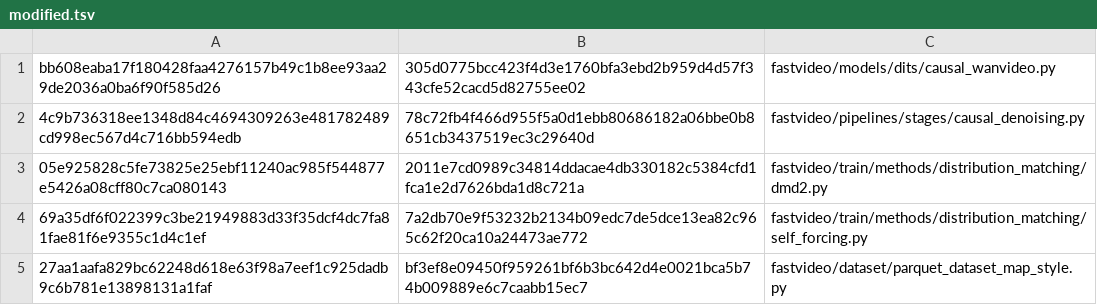
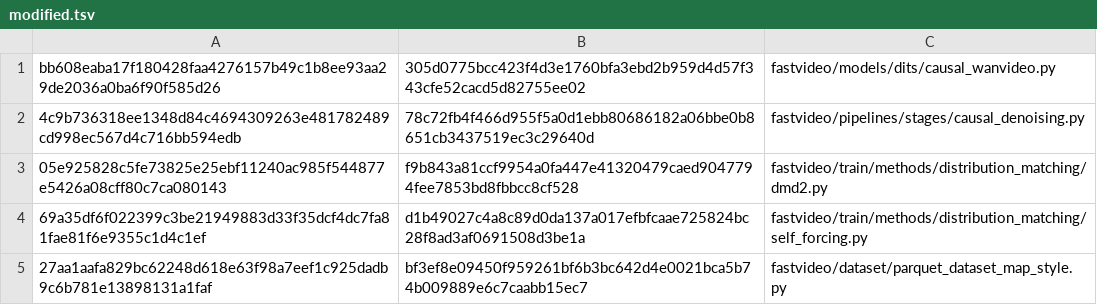
Before and after one commit to BowenXiong1215/FastVideo-Wan2.2-Causal-Ascend, a TSV file: fastvideo-ascend-910b-wan22-causal-20260910/modified.tsv, drawn as a sheet.

```diff
--- a/fastvideo-ascend-910b-wan22-causal-20260910/modified.tsv
+++ b/fastvideo-ascend-910b-wan22-causal-20260910/modified.tsv
@@ -2,4 +2,4 @@ bb608eaba17f180428faa4276157b49c1b8ee93aa29de2036a0ba6f90f585d26	305d0775bcc423f
 4c9b736318ee1348d84c4694309263e481782489cd998ec567d4c716bb594edb	78c72fb4f466d955f5a0d1ebb80686182a06bbe0b8651cb3437519ec3c29640d	fastvideo/pipelines/stages/causal_denoising.py
-05e925828c5fe73825e25ebf11240ac985f544877e5426a08cff80c7ca080143	2011e7cd0989c34814ddacae4db330182c5384cfd1fca1e2d7626bda1d8c721a	fastvideo/train/methods/distribution_matching/dmd2.py
-69a35df6f022399c3be21949883d33f35dcf4dc7fa81fae81f6e9355c1d4c1ef	7a2db70e9f53232b2134b09edc7de5dce13ea82c965c62f20ca10a24473ae772	fastvideo/train/methods/distribution_matching/self_forcing.py
+05e925828c5fe73825e25ebf11240ac985f544877e5426a08cff80c7ca080143	f9b843a81ccf9954a0fa447e41320479caed9047794fee7853bd8fbbcc8cf528	fastvideo/train/methods/distribution_matching/dmd2.py
+69a35df6f022399c3be21949883d33f35dcf4dc7fa81fae81f6e9355c1d4c1ef	d1b49027c4a8c89d0da137a017efbfcaae725824bc28f8ad3af0691508d3be1a	fastvideo/train/methods/distribution_matching/self_forcing.py
 27aa1aafa829bc62248d618e63f98a7eef1c925dadb9c6b781e13898131a1faf	bf3ef8e09450f959261bf6b3bc642d4e0021bca5b74b009889e6c7caabb15ec7	fastvideo/dataset/parquet_dataset_map_style.py
```
Also changed, not shown: fastvideo-ascend-910b-wan22-causal-20260910/added.tsv, fastvideo-ascend-910b-wan22-causal-20260910/superseded-added.tsv, 10 other files.
